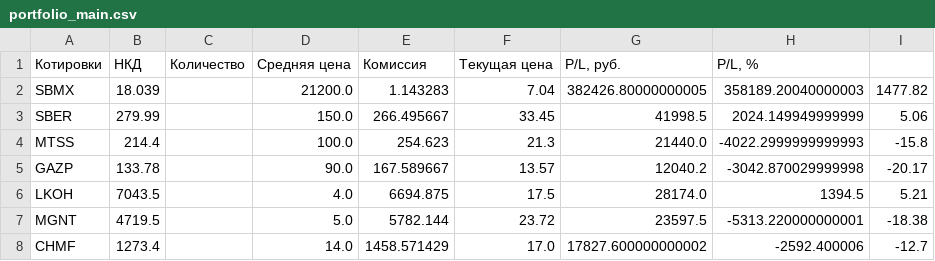
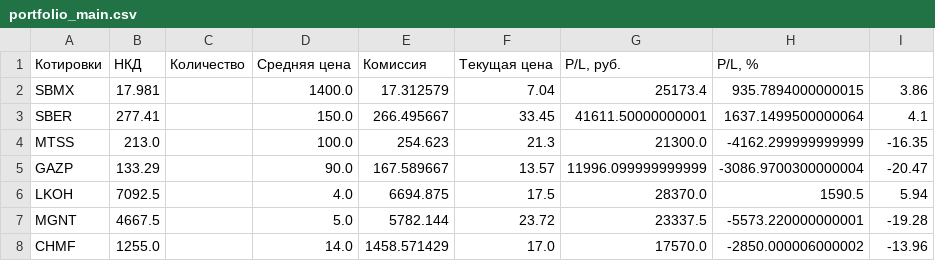
Before and after one commit to Athelbiban/learner, a CSV file: broker_report/portfolio_main.csv, drawn as a sheet; only a part is shown; the diff covers the shown part only.

Commit message:
ref: broker_report/
	modified:   broker_report/main.ipynb
	modified:   broker_report/main.py
	modified:   broker_report/portfolio_main.csv
	modified:   broker_report/transactions.csv

```diff
--- a/broker_report/portfolio_main.csv
+++ b/broker_report/portfolio_main.csv
@@ -1,8 +1,8 @@
 Котировки,НКД,Количество,Средняя цена,Комиссия,Текущая цена,"P/L, руб.","P/L, %"
-SBMX,18.039,,21200.0,1.143283,7.04,382426.80000000005,358189.20040000003,1477.82
-SBER,279.99,,150.0,266.495667,33.45,41998.5,2024.149949999999,5.06
-MTSS,214.4,,100.0,254.623,21.3,21440.0,-4022.2999999999993,-15.8
-GAZP,133.78,,90.0,167.589667,13.57,12040.2,-3042.870029999998,-20.17
-LKOH,7043.5,,4.0,6694.875,17.5,28174.0,1394.5,5.21
-MGNT,4719.5,,5.0,5782.144,23.72,23597.5,-5313.220000000001,-18.38
-CHMF,1273.4,,14.0,1458.571429,17.0,17827.600000000002,-2592.400006,-12.7
+SBMX,17.981,,1400.0,17.312579,7.04,25173.4,935.7894000000015,3.86
+SBER,277.41,,150.0,266.495667,33.45,41611.50000000001,1637.1499500000064,4.1
+MTSS,213.0,,100.0,254.623,21.3,21300.0,-4162.299999999999,-16.35
+GAZP,133.29,,90.0,167.589667,13.57,11996.099999999999,-3086.9700300000004,-20.47
+LKOH,7092.5,,4.0,6694.875,17.5,28370.0,1590.5,5.94
+MGNT,4667.5,,5.0,5782.144,23.72,23337.5,-5573.220000000001,-19.28
+CHMF,1255.0,,14.0,1458.571429,17.0,17570.0,-2850.000006000002,-13.96
```
Also changed, not shown: 1 added row and 79 edited cells elsewhere in this file, broker_report/transactions.csv, 2 other files.
